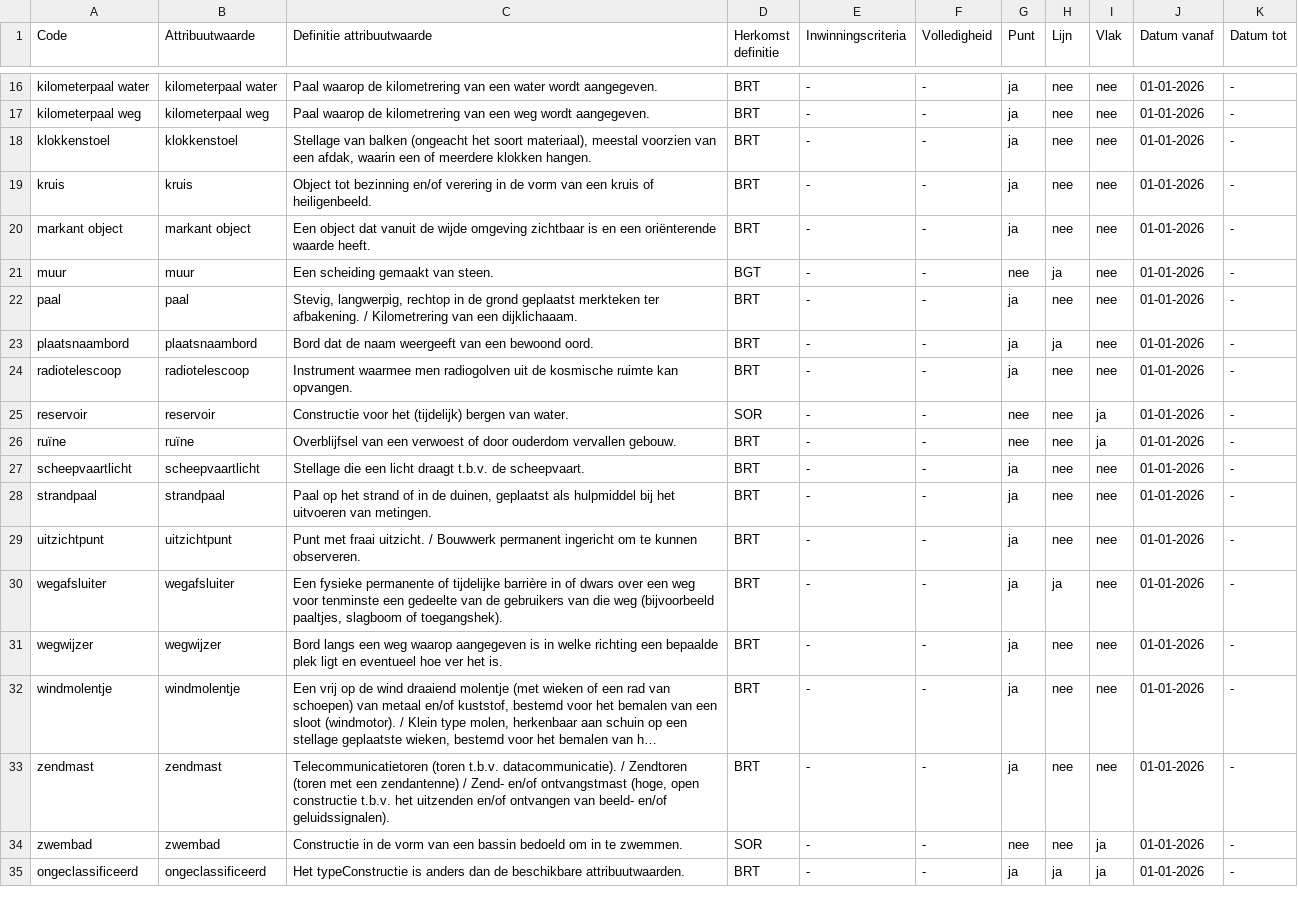
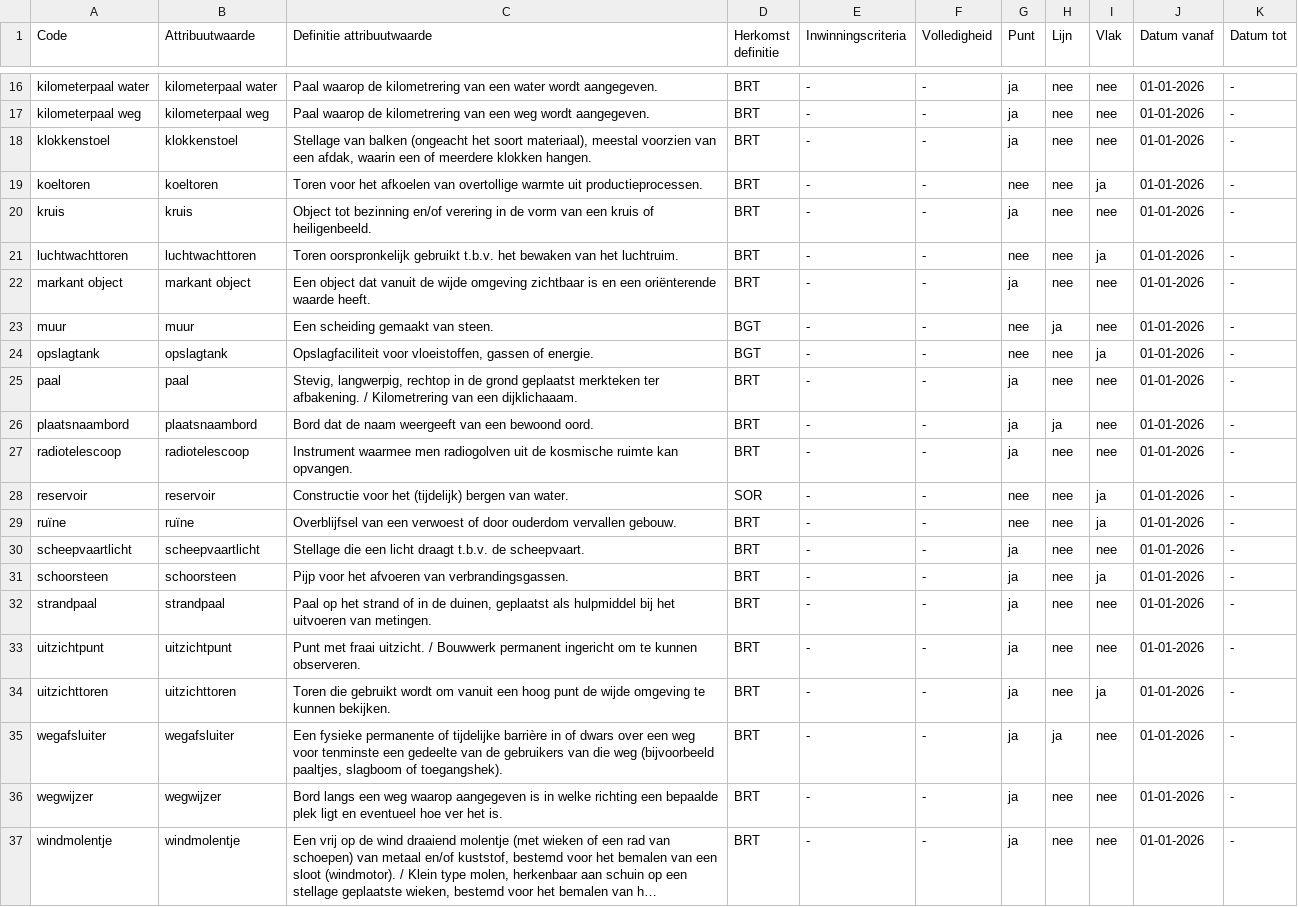
Before and after one commit to imbrt/waardelijsten, a CSV file: top10nl/Constructie_TypeConstructie.csv, drawn as a sheet; only a part is shown, gaps mark what is left out; the shorter side is filled out with more unchanged rows; long unchanged cells end in …; the diff names each change by its address in the sheet, - before the commit and + after, or states it on an @@ line.

Commit message:
Objecttypen verplaatsen van gebouw naar constructie

```diff
--- a/top10nl/Constructie_TypeConstructie.csv
+++ b/top10nl/Constructie_TypeConstructie.csv
+row 19: koeltoren | koeltoren | Toren voor het afkoelen van overtollige warmte uit productieprocessen. | BRT | - | - | nee | nee | ja | 01-01-2026 | -
+row 21: luchtwachttoren | luchtwachttoren | Toren oorspronkelijk gebruikt t.b.v. het bewaken van het luchtruim. | BRT | - | - | nee | nee | ja | 01-01-2026 | -
+row 24: opslagtank | opslagtank | Opslagfaciliteit voor vloeistoffen, gassen of energie. | BGT | - | - | nee | nee | ja | 01-01-2026 | -
+row 31: schoorsteen | schoorsteen | Pijp voor het afvoeren van verbrandingsgassen. | BRT | - | - | ja | nee | ja | 01-01-2026 | -
+row 34: uitzichttoren | uitzichttoren | Toren die gebruikt wordt om vanuit een hoog punt de wijde omgeving te kunnen bekijken. | BRT | - | - | ja | nee | ja | 01-01-2026 | -
```
Also changed, not shown: top10nl/Gebouw_TypeGebouw.csv.
